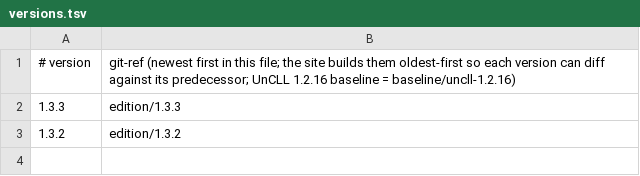
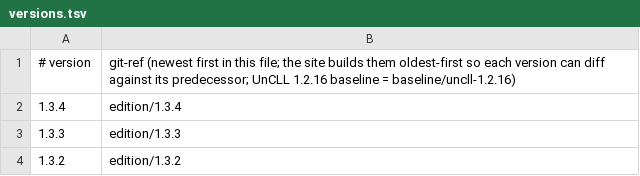
Before and after one commit to int19h/cll, a TSV file: pages/versions.tsv, drawn as a sheet; the diff names each change by its address in the sheet, - before the commit and + after, or states it on an @@ line.

```diff
--- a/pages/versions.tsv
+++ b/pages/versions.tsv
+row 2: 1.3.4 | edition/1.3.4
```
